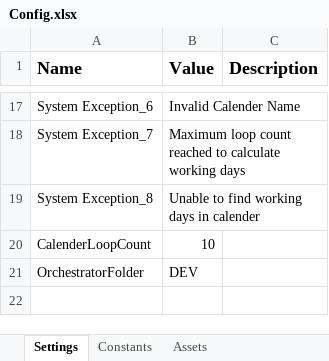
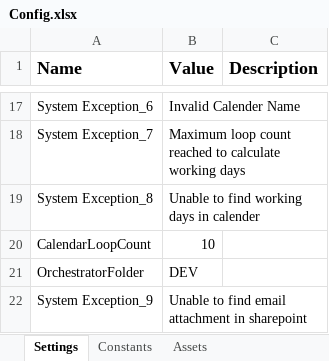
Before and after one commit to ok-omes-escrow/P004_SP003_090_NewHireCommunication_WorkdayDispositionApproval_Performer, an Excel workbook: Data/Config.xlsx, sheet Settings, drawn as a sheet; only a part is shown, gaps mark what is left out; values as stored, in another font and other column widths than the file's, no borders; the diff covers the shown part only; the diff names each change by its address in the sheet, - before the commit and + after, or states it on an @@ line.

```diff
--- a/Data/Config.xlsx (sheet Settings)
+++ b/Data/Config.xlsx (sheet Settings)
-A20 (Name): CalenderLoopCount
+A20 (Name): CalendarLoopCount
+row 22: System Exception_9 | Unable to find email attachment in sharepoint
```
Also changed, not shown: 3 added rows and 4 edited cells elsewhere in this sheet, sheet Assets, 12 other files.
